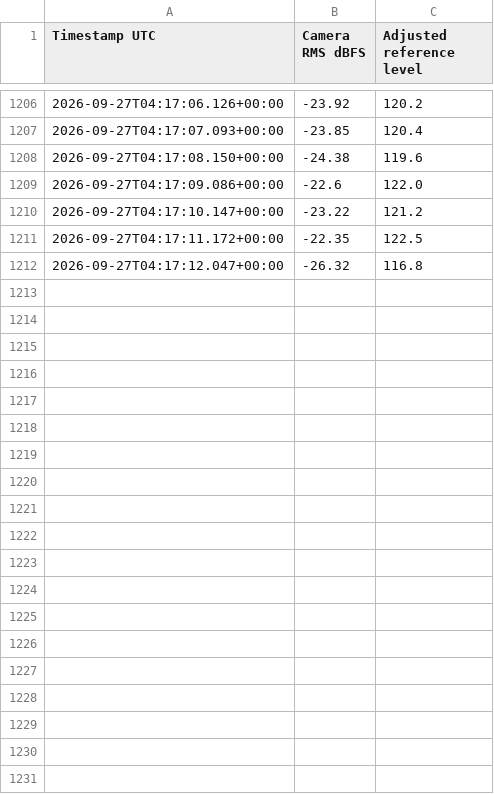
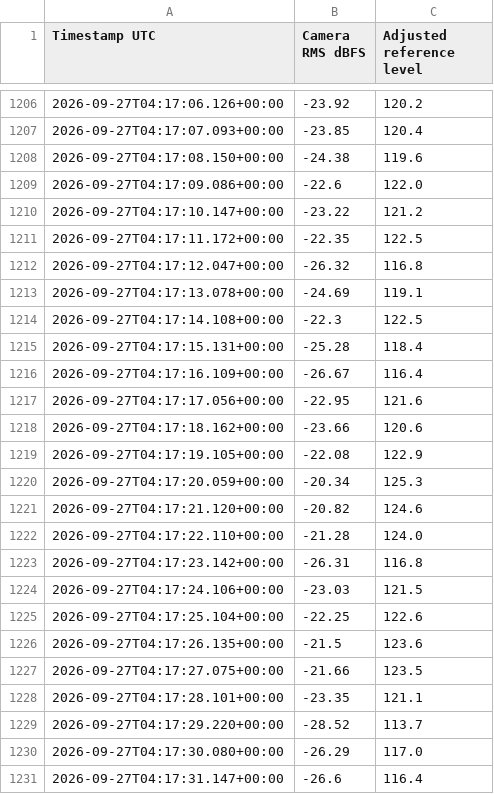
Before and after one commit to Z4501/shop-sound-monitor, a CSV file: back.csv, drawn as a sheet; only a part is shown, gaps mark what is left out; the diff covers the shown part only; the diff names each change by its address in the sheet, - before the commit and + after, or states it on an @@ line.

Commit message:
Update camera readings

```diff
--- a/back.csv
+++ b/back.csv
+row 1213: 2026-09-27T04:17:13.078+00:00 | -24.69 | 119.1
+row 1214: 2026-09-27T04:17:14.108+00:00 | -22.3 | 122.5
+row 1215: 2026-09-27T04:17:15.131+00:00 | -25.28 | 118.4
+row 1216: 2026-09-27T04:17:16.109+00:00 | -26.67 | 116.4
+row 1217: 2026-09-27T04:17:17.056+00:00 | -22.95 | 121.6
+row 1218: 2026-09-27T04:17:18.162+00:00 | -23.66 | 120.6
+row 1219: 2026-09-27T04:17:19.105+00:00 | -22.08 | 122.9
+row 1220: 2026-09-27T04:17:20.059+00:00 | -20.34 | 125.3
+row 1221: 2026-09-27T04:17:21.120+00:00 | -20.82 | 124.6
+row 1222: 2026-09-27T04:17:22.110+00:00 | -21.28 | 124.0
+row 1223: 2026-09-27T04:17:23.142+00:00 | -26.31 | 116.8
+row 1224: 2026-09-27T04:17:24.106+00:00 | -23.03 | 121.5
+row 1225: 2026-09-27T04:17:25.104+00:00 | -22.25 | 122.6
+row 1226: 2026-09-27T04:17:26.135+00:00 | -21.5 | 123.6
+row 1227: 2026-09-27T04:17:27.075+00:00 | -21.66 | 123.5
+row 1228: 2026-09-27T04:17:28.101+00:00 | -23.35 | 121.1
+row 1229: 2026-09-27T04:17:29.220+00:00 | -28.52 | 113.7
+row 1230: 2026-09-27T04:17:30.080+00:00 | -26.29 | 117.0
+row 1231: 2026-09-27T04:17:31.147+00:00 | -26.6 | 116.4
```
Also changed, not shown: 43 added rows elsewhere in this file, shop.csv, 2 other files.
